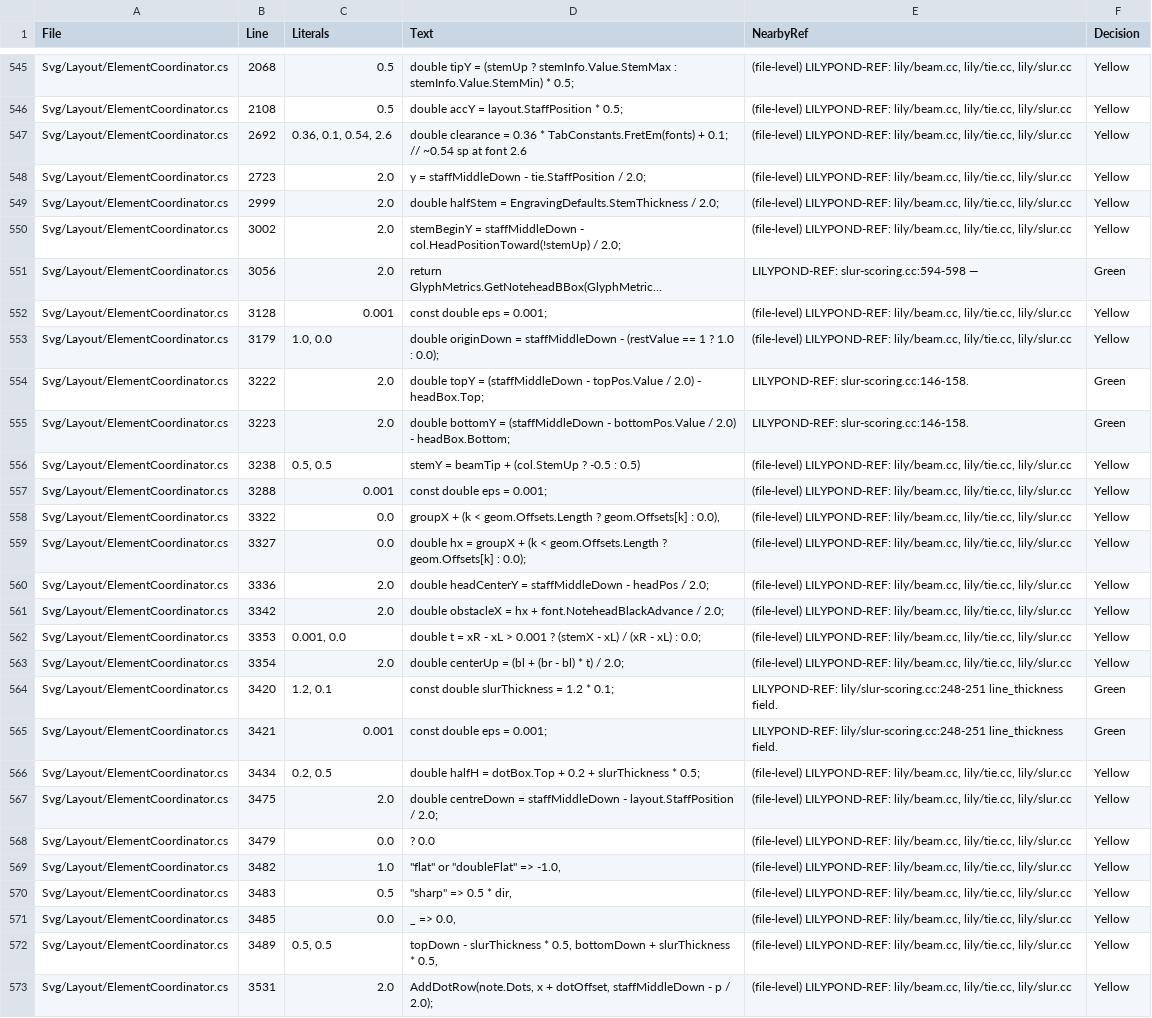
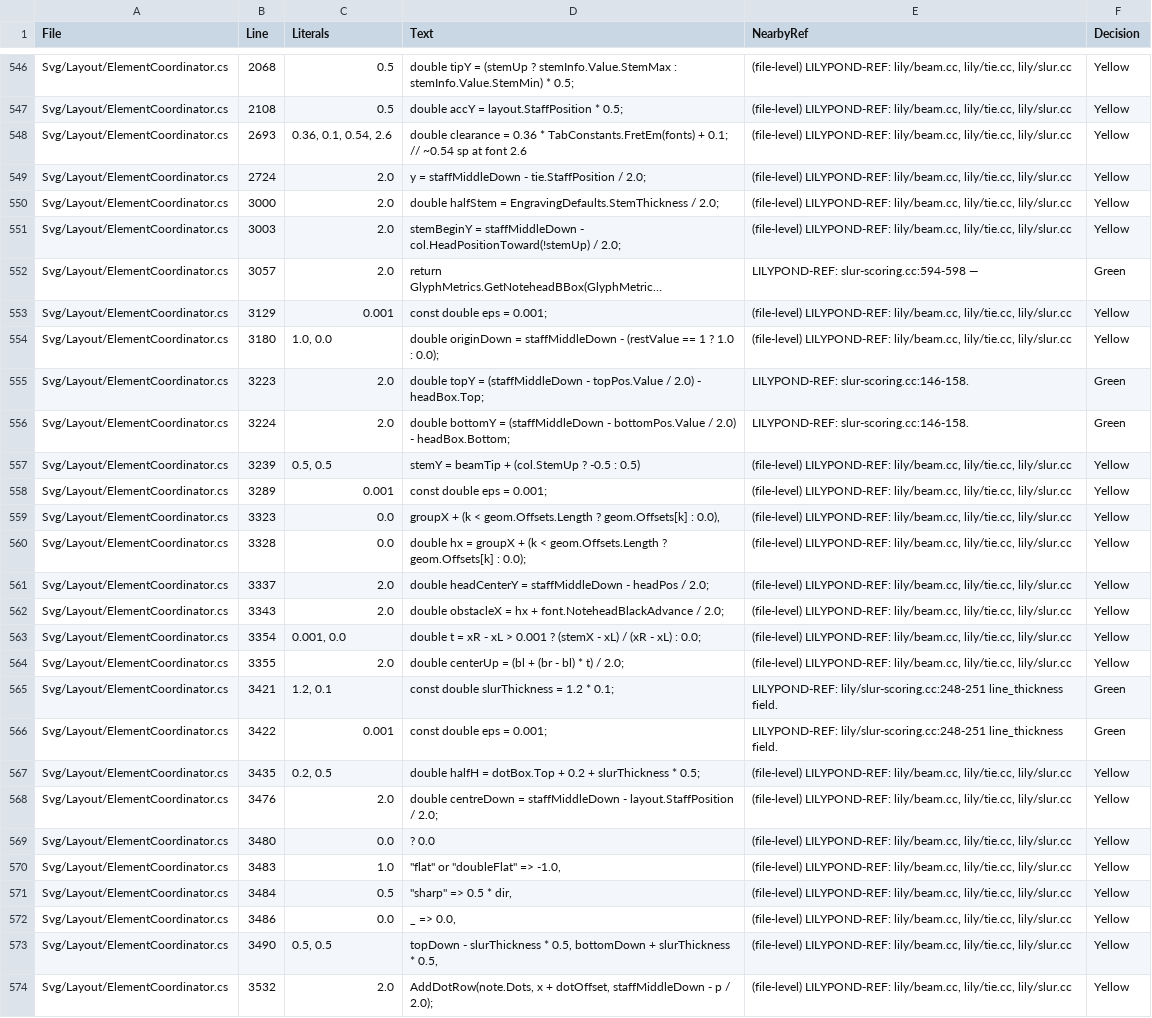
Before and after one commit to yotsuda/LilySharp, a CSV file: audit/magic_constants.csv, drawn as a sheet; only a part is shown, gaps mark what is left out; long unchanged cells end in …; removed rows and columns are numbered as before the commit, all else as after; the diff covers the shown part only; the diff names each change by its address in the sheet, - before the commit and + after, or states it on an @@ line.

Commit message:
layout: a piece broken at a line start begins at its own staff's prefix
tie-formatting-problem.cc:262-270 reads Axis_group_interface::staff_extent
of the break column — the extent on THIS staff. Lily# began every staff's
piece at the shared column edge, which a wider TAB clef on the tab staff
sizes: the notation staff's piece began 0.1166 right of LilyPond's
(Kokomo.lys, クリスマスメドレー). SystemLayout.LineStartStaffRights carries
each staff's own prefatory ink right (LineStartColumn.StaffInkRight, the
spacing's own PrefatoryGrobs walk) past Measures[0].X; the opening `.|:`
is one of those grobs, so the single LineStartBarRight it replaces is the
same number where there is one staff.

Bow sweep 2,569 -> 2,565 (2 books better, 0 worse).
BrokenTieLineStartTests +1 row (poison red).

```diff
--- a/audit/magic_constants.csv
+++ b/audit/magic_constants.csv
-B548 (Line): 2692
+B548 (Line): 2693
-B549 (Line): 2723
+B549 (Line): 2724
-B550 (Line): 2999
+B550 (Line): 3000
-B551 (Line): 3002
+B551 (Line): 3003
-B552 (Line): 3056
+B552 (Line): 3057
-B553 (Line): 3128
+B553 (Line): 3129
-B554 (Line): 3179
+B554 (Line): 3180
-row 554: Svg/Layout/ElementCoordinator.cs | 3222 | 2.0 | double topY = (staffMiddleDown - topPos.Value / 2.0) - headBox.Top; | LILYPOND-REF: slur-scoring.cc:146-158. | Green
-D555 (Text): double bottomY = (staffMiddleDown - bottomPos.Value / 2.0) - headBox.Bottom;
+D555 (Text): double topY = (staffMiddleDown - topPos.Value / 2.0) - headBox.Top;
+row 556: Svg/Layout/ElementCoordinator.cs | 3224 | 2.0 | double bottomY = (staffMiddleDown - bottomPos.Value / 2.0) - headBox.Bottom; | LILYPOND-REF: slur-scoring.cc:146-158. | Green
-B557 (Line): 3238
+B557 (Line): 3239
-B558 (Line): 3288
+B558 (Line): 3289
-B559 (Line): 3322
+B559 (Line): 3323
-B560 (Line): 3327
+B560 (Line): 3328
-B561 (Line): 3336
+B561 (Line): 3337
-B562 (Line): 3342
+B562 (Line): 3343
-B563 (Line): 3353
+B563 (Line): 3354
-B564 (Line): 3354
+B564 (Line): 3355
-row 564: Svg/Layout/ElementCoordinator.cs | 3420 | 1.2, 0.1 | const double slurThickness = 1.2 * 0.1; | LILYPOND-REF: lily/slur-scoring.cc:248-251 line_thickness field. | Green
-C565 (Literals): 0.001
+C565 (Literals): 1.2, 0.1
-D565 (Text): const double eps = 0.001;
+D565 (Text): const double slurThickness = 1.2 * 0.1;
+row 566: Svg/Layout/ElementCoordinator.cs | 3422 | 0.001 | const double eps = 0.001; | LILYPOND-REF: lily/slur-scoring.cc:248-251 line_thickness field. | Green
-B567 (Line): 3434
+B567 (Line): 3435
-B568 (Line): 3475
+B568 (Line): 3476
-B569 (Line): 3479
+B569 (Line): 3480
-B570 (Line): 3482
+B570 (Line): 3483
-B571 (Line): 3483
+B571 (Line): 3484
-B572 (Line): 3485
+B572 (Line): 3486
-B573 (Line): 3489
+B573 (Line): 3490
-B574 (Line): 3531
+B574 (Line): 3532
```
Also changed, not shown: 7 added rows, 5 removed rows and 58 edited cells elsewhere in this file, 7 other files.
